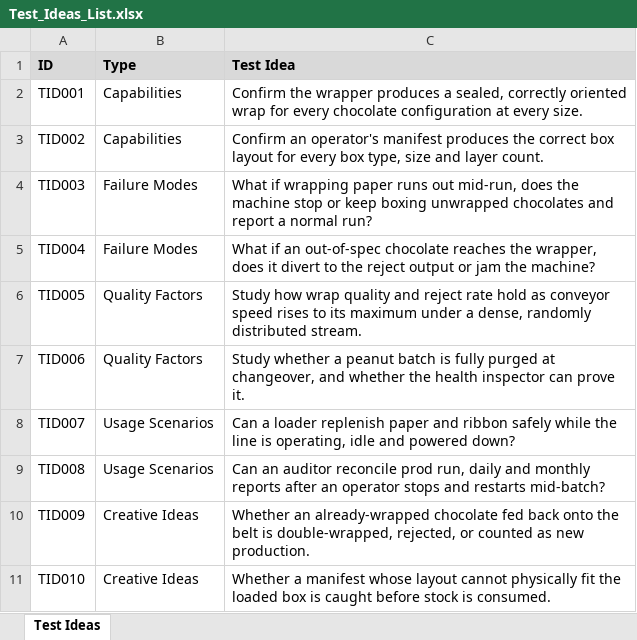
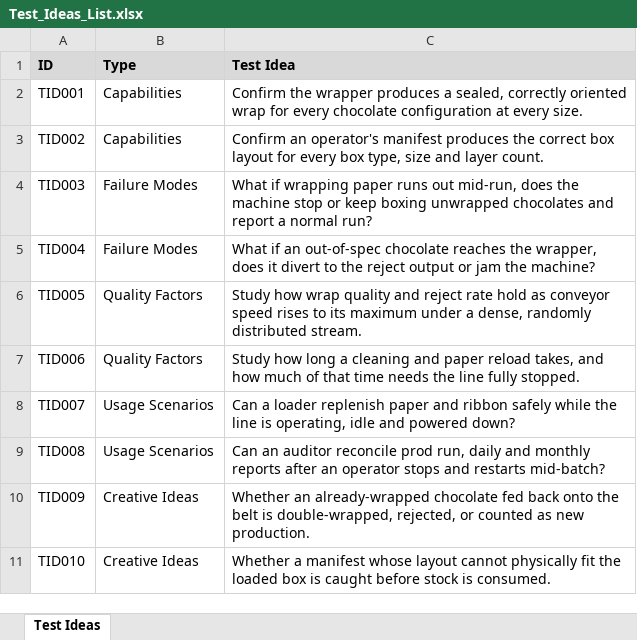
Before and after one commit to thaimtl/ecse429, an Excel workbook: ECSE_Test_Ideas_002/Test_Ideas_List.xlsx, sheet Test Ideas, drawn as a sheet; values as stored, in another font and other column widths than the file's, no borders; the diff names each change by its address in the sheet, - before the commit and + after, or states it on an @@ line.

Commit message:
Change TID006 from allergen purge to maintainability

```diff
--- a/ECSE_Test_Ideas_002/Test_Ideas_List.xlsx (sheet Test Ideas)
+++ b/ECSE_Test_Ideas_002/Test_Ideas_List.xlsx (sheet Test Ideas)
-C7 (Test Idea): Study whether a peanut batch is fully purged at changeover, and whether the health inspector can prove it.
+C7 (Test Idea): Study how long a cleaning and paper reload takes, and how much of that time needs the line fully stopped.
```
